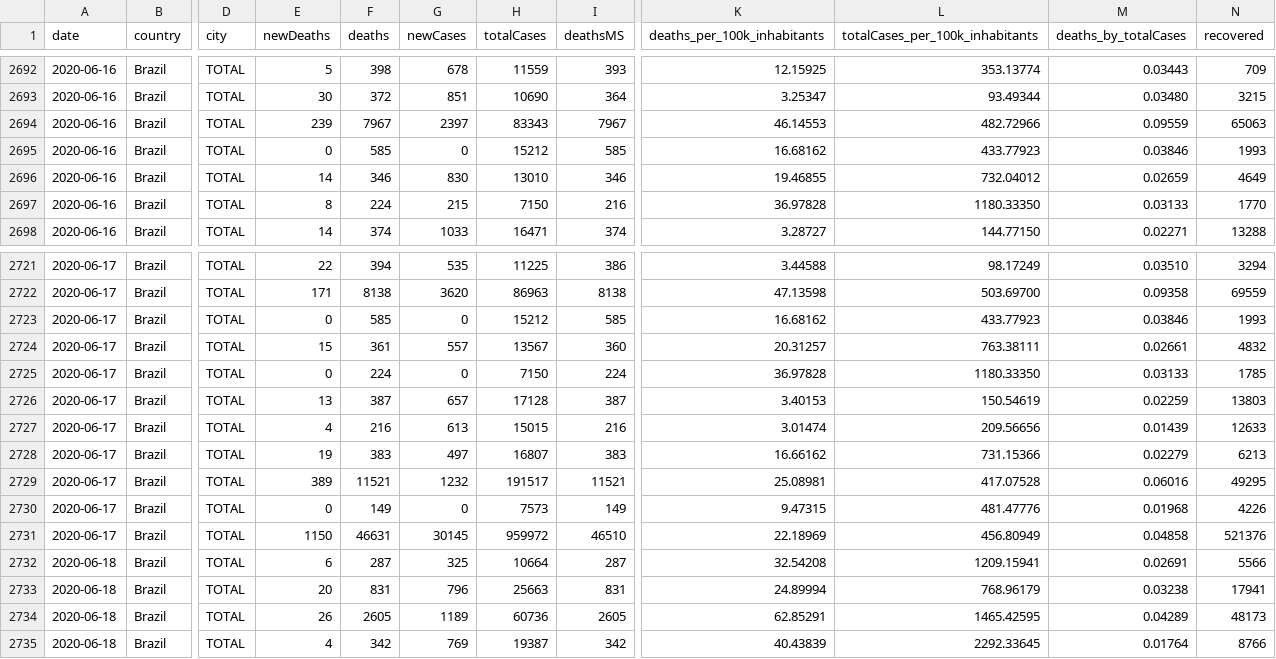
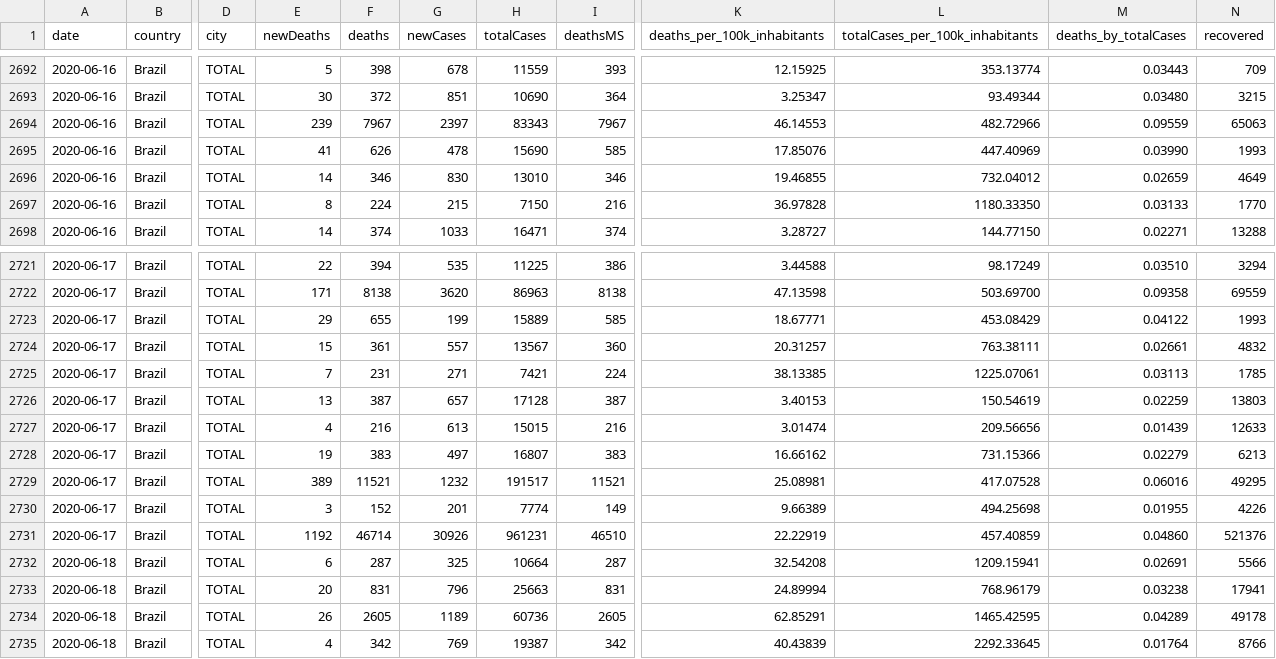
Before and after one commit to gerson23/streamcovid, a CSV file: cases-brazil-states.csv, drawn as a sheet; only a part is shown, gaps mark what is left out; the diff covers the shown part only; the diff names each change by its address in the sheet, - before the commit and + after, or states it on an @@ line.

Commit message:
Updating CSV file

```diff
--- a/cases-brazil-states.csv
+++ b/cases-brazil-states.csv
-E2695 (newDeaths): 0
+E2695 (newDeaths): 41
-F2695 (deaths): 585
+F2695 (deaths): 626
-G2695 (newCases): 0
+G2695 (newCases): 478
-H2695 (totalCases): 15212
+H2695 (totalCases): 15690
-K2695 (deaths_per_100k_inhabitants): 16.68162
+K2695 (deaths_per_100k_inhabitants): 17.85076
-L2695 (totalCases_per_100k_inhabitants): 433.77923
+L2695 (totalCases_per_100k_inhabitants): 447.40969
-M2695 (deaths_by_totalCases): 0.03846
+M2695 (deaths_by_totalCases): 0.03990
-E2723 (newDeaths): 0
+E2723 (newDeaths): 29
-F2723 (deaths): 585
+F2723 (deaths): 655
-G2723 (newCases): 0
+G2723 (newCases): 199
-H2723 (totalCases): 15212
+H2723 (totalCases): 15889
-K2723 (deaths_per_100k_inhabitants): 16.68162
+K2723 (deaths_per_100k_inhabitants): 18.67771
-L2723 (totalCases_per_100k_inhabitants): 433.77923
+L2723 (totalCases_per_100k_inhabitants): 453.08429
-M2723 (deaths_by_totalCases): 0.03846
+M2723 (deaths_by_totalCases): 0.04122
-E2725 (newDeaths): 0
+E2725 (newDeaths): 7
-F2725 (deaths): 224
+F2725 (deaths): 231
-G2725 (newCases): 0
+G2725 (newCases): 271
-H2725 (totalCases): 7150
+H2725 (totalCases): 7421
-K2725 (deaths_per_100k_inhabitants): 36.97828
+K2725 (deaths_per_100k_inhabitants): 38.13385
-L2725 (totalCases_per_100k_inhabitants): 1180.33350
+L2725 (totalCases_per_100k_inhabitants): 1225.07061
-M2725 (deaths_by_totalCases): 0.03133
+M2725 (deaths_by_totalCases): 0.03113
-E2730 (newDeaths): 0
+E2730 (newDeaths): 3
-F2730 (deaths): 149
+F2730 (deaths): 152
-G2730 (newCases): 0
+G2730 (newCases): 201
-H2730 (totalCases): 7573
+H2730 (totalCases): 7774
-K2730 (deaths_per_100k_inhabitants): 9.47315
+K2730 (deaths_per_100k_inhabitants): 9.66389
-L2730 (totalCases_per_100k_inhabitants): 481.47776
+L2730 (totalCases_per_100k_inhabitants): 494.25698
-M2730 (deaths_by_totalCases): 0.01968
+M2730 (deaths_by_totalCases): 0.01955
-E2731 (newDeaths): 1150
+E2731 (newDeaths): 1192
-F2731 (deaths): 46631
+F2731 (deaths): 46714
-G2731 (newCases): 30145
+G2731 (newCases): 30926
-H2731 (totalCases): 959972
+H2731 (totalCases): 961231
-K2731 (deaths_per_100k_inhabitants): 22.18969
+K2731 (deaths_per_100k_inhabitants): 22.22919
-L2731 (totalCases_per_100k_inhabitants): 456.80949
+L2731 (totalCases_per_100k_inhabitants): 457.40859
-M2731 (deaths_by_totalCases): 0.04858
+M2731 (deaths_by_totalCases): 0.04860
-N2734 (recovered): 48173
+N2734 (recovered): 49178
```
Also changed, not shown: 84 edited cells elsewhere in this file.
